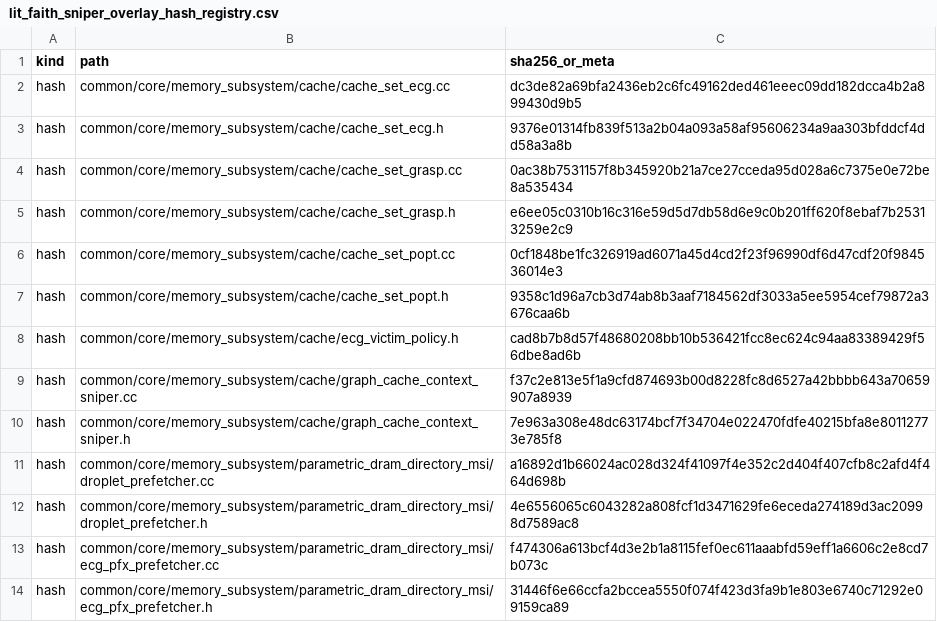
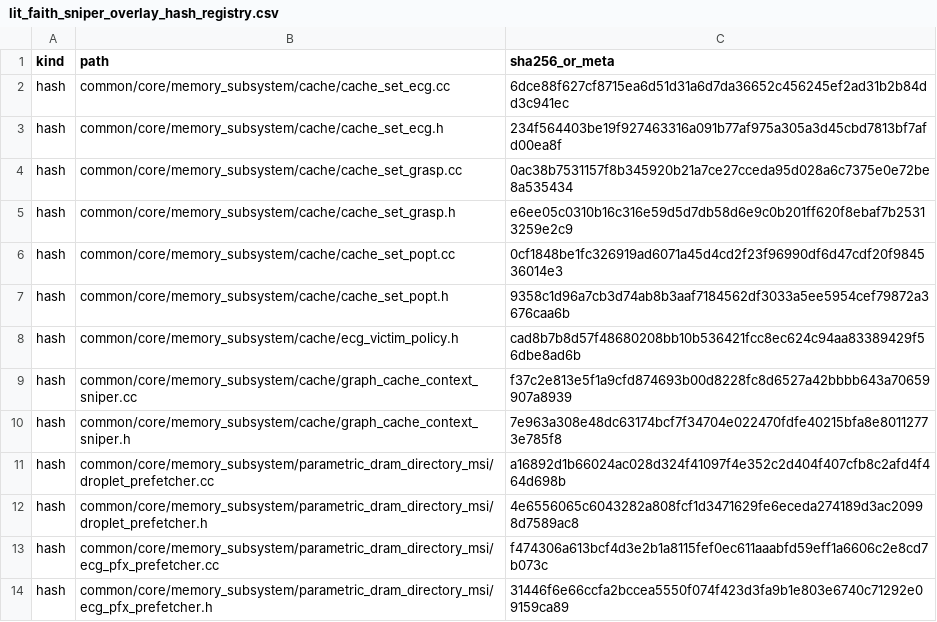
Before and after one commit to UVA-LavaLab/GraphBrew, a CSV file: wiki/data/lit_faith_sniper_overlay_hash_registry.csv, drawn as a sheet.

```diff
--- a/wiki/data/lit_faith_sniper_overlay_hash_registry.csv
+++ b/wiki/data/lit_faith_sniper_overlay_hash_registry.csv
@@ -1,4 +1,4 @@
 kind,path,sha256_or_meta
-hash,common/core/memory_subsystem/cache/cache_set_ecg.cc,dc3de82a69bfa2436eb2c6fc49162ded461eeec09dd182dcca4b2a899430d9b5
-hash,common/core/memory_subsystem/cache/cache_set_ecg.h,9376e01314fb839f513a2b04a093a58af95606234a9aa303bfddcf4dd58a3a8b
+hash,common/core/memory_subsystem/cache/cache_set_ecg.cc,6dce88f627cf8715ea6d51d31a6d7da36652c456245ef2ad31b2b84dd3c941ec
+hash,common/core/memory_subsystem/cache/cache_set_ecg.h,234f564403be19f927463316a091b77af975a305a3d45cbd7813bf7afd00ea8f
 hash,common/core/memory_subsystem/cache/cache_set_grasp.cc,0ac38b7531157f8b345920b21a7ce27cceda95d028a6c7375e0e72be8a535434
```
Also changed, not shown: 5 other files.
